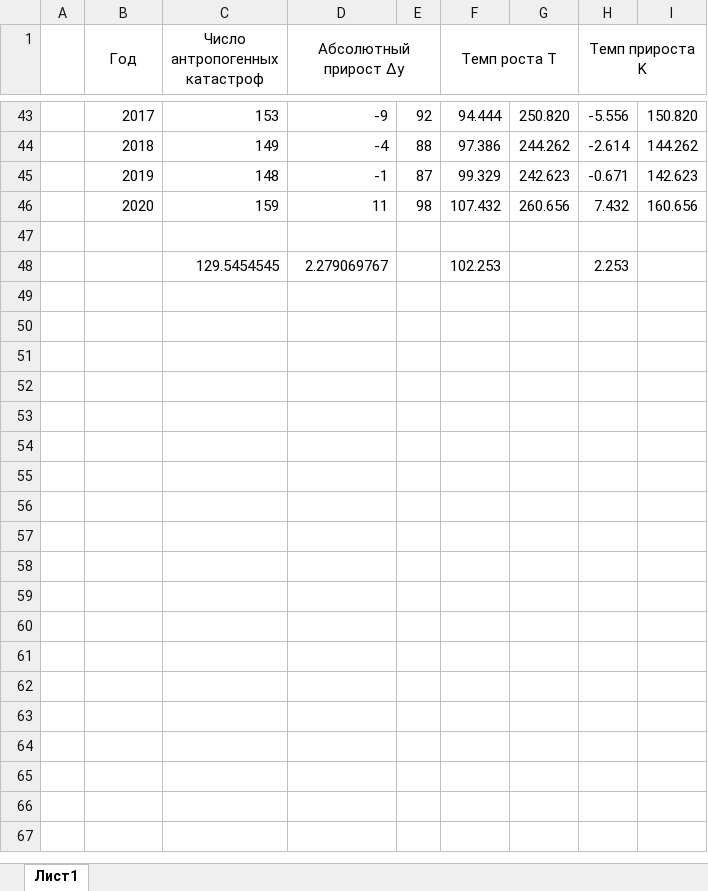
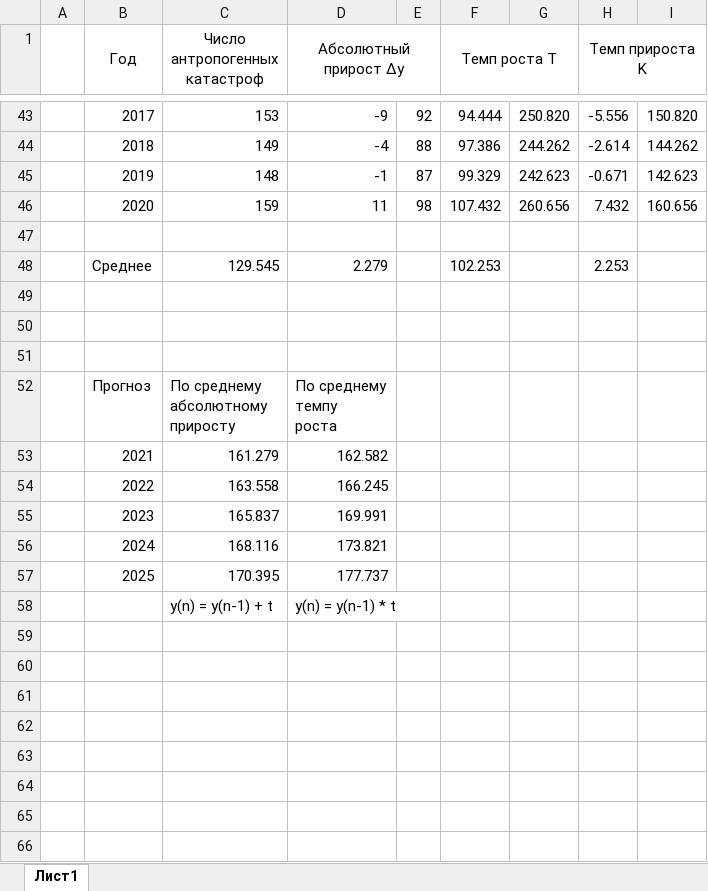
Before and after one commit to feldgurat/AnalizDannih, an Excel workbook: lab2/lab2.xlsx, sheet Лист1, drawn as a sheet; only a part is shown, gaps mark what is left out; values as stored, in another font and other column widths than the file's, no borders; charts and pictures not drawn; addresses are those after the commit; ↵ is a line break in a cell; the diff covers the shown part only; the diff names each change by its address in the sheet, - before the commit and + after, or states it on an @@ line.

Commit message:
l2

```diff
--- a/lab2/lab2.xlsx (sheet Лист1)
+++ b/lab2/lab2.xlsx (sheet Лист1)
+row 48:  | Среднее | 129.545 | 2.279 |  | 102.253 |  | 2.253
-row 49:  |  | 129.5454545 | 2.279069767 |  | 102.253 |  | 2.253
+row 49: (empty)
+row 50: (empty)
+row 51: (empty)
+row 52:  | Прогноз | По среднему ↵ абсолютному ↵ приросту | По среднему ↵ темпу ↵ роста
+row 53:  | 2021 | 161.279 | 162.582
+row 54:  | 2022 | 163.558 | 166.245
+row 55:  | 2023 | 165.837 | 169.991
+row 56:  | 2024 | 168.116 | 173.821
+row 57:  | 2025 | 170.395 | 177.737
+row 58:  |  | y(n) = y(n-1) + t | y(n) = y(n-1) * t
+row 59: (empty)
+row 60: (empty)
+row 61: (empty)
+row 62: (empty)
+row 63: (empty)
+row 64: (empty)
+row 65: (empty)
+row 66: (empty)
```
Also changed, not shown: 69 added rows elsewhere in this sheet, charts or pictures.
